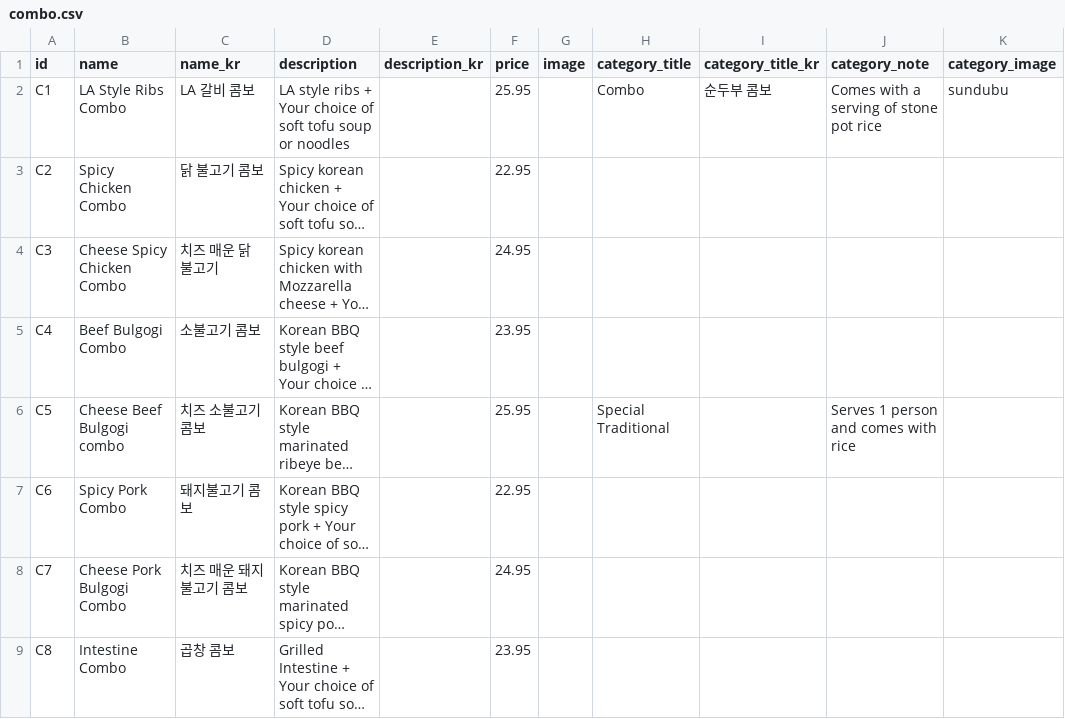
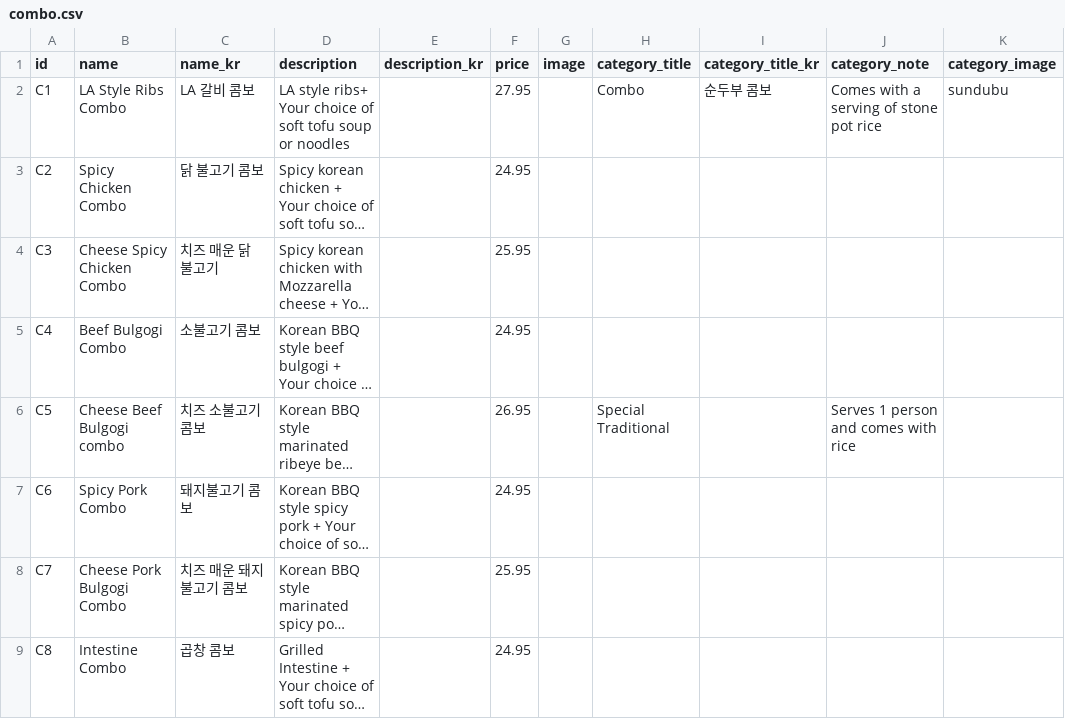
Before and after one commit to Laurasgold/homepage, a CSV file: src/data/combo.csv, drawn as a sheet; long unchanged cells end in …; the diff names each change by its address in the sheet, - before the commit and + after, or states it on an @@ line.

```diff
--- a/src/data/combo.csv
+++ b/src/data/combo.csv
-D2 (description): LA style ribs + Your choice…
+D2 (description): LA style ribs+ Your choice…
-F2 (price): 25.95
+F2 (price): 27.95
-F3 (price): 22.95
+F3 (price): 24.95
-F4 (price): 24.95
+F4 (price): 25.95
-F5 (price): 23.95
+F5 (price): 24.95
-F6 (price): 25.95
+F6 (price): 26.95
-F7 (price): 22.95
+F7 (price): 24.95
-F8 (price): 24.95
+F8 (price): 25.95
-F9 (price): 23.95
+F9 (price): 24.95
```
Also changed, not shown: src/data/appetizer.csv, src/data/noodles.csv, 7 other files.
